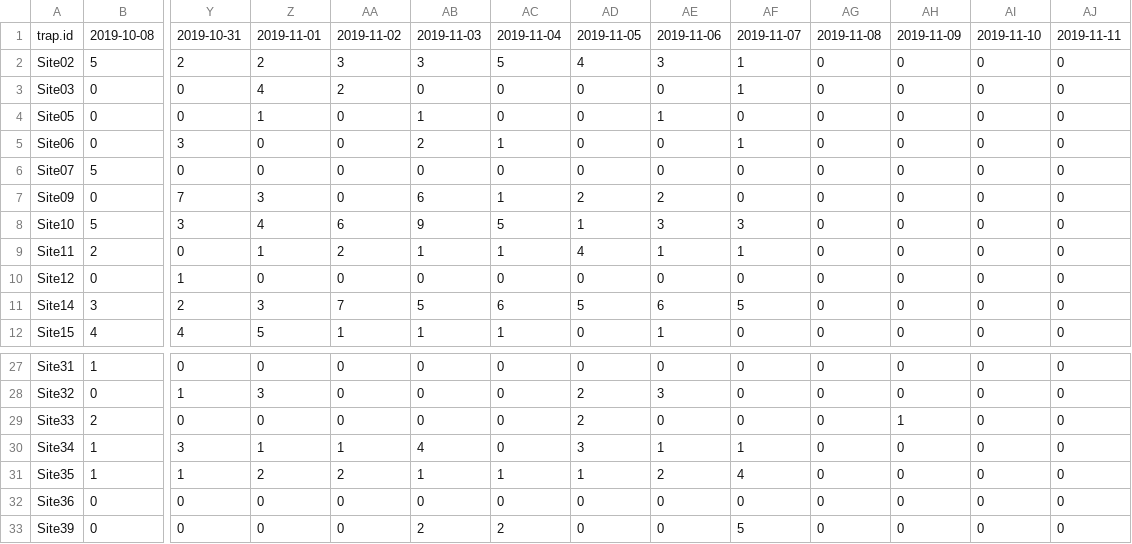
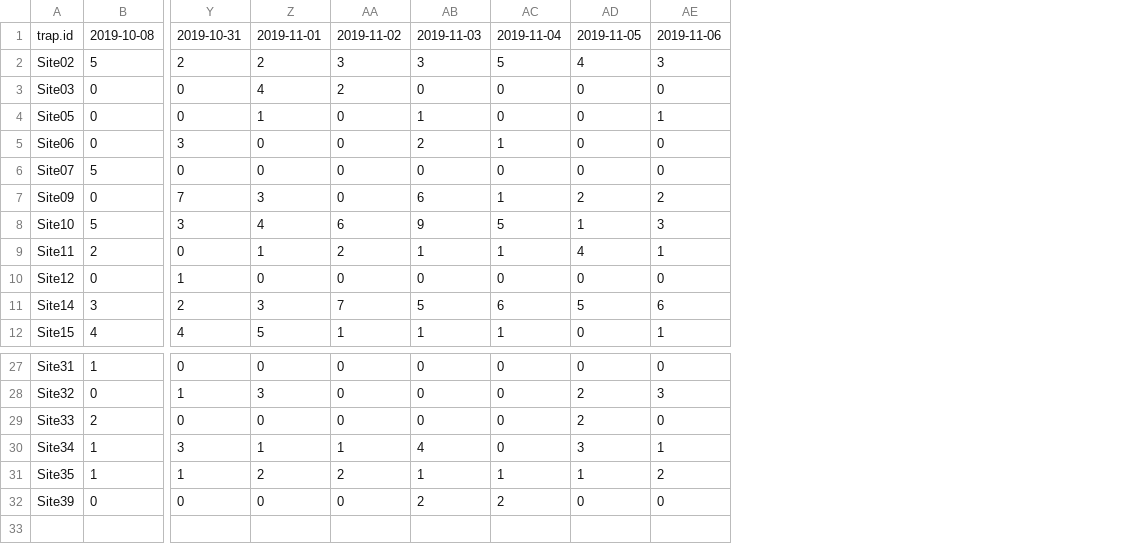
Before and after one commit to andrew-barnas/Oak-Bay-Deer-Density, a CSV file: 1.2 Data Prep/outputs/unmarked_matrix_fall_2019.csv, drawn as a sheet; only a part is shown, gaps mark what is left out; rows hold the shown columns only; the diff names each change by its address in the sheet, - before the commit and + after, or states it on an @@ line.

```diff
--- a/1.2 Data Prep/outputs/unmarked_matrix_fall_2019.csv
+++ b/1.2 Data Prep/outputs/unmarked_matrix_fall_2019.csv
-column AF, rows 1-12: 2019-11-07 | 1 | 1 | 0 | 1 | 0 | 0 | 3 | 1 | 0 | 5 | 0; rows 27-31: 0 | 0 | 0 | 1 | 4; row 33: 5
-column AG, rows 1-12: 2019-11-08 | 0 | 0 | 0 | 0 | 0 | 0 | 0 | 0 | 0 | 0 | 0; rows 27-31: all 0; row 33: 0
-column AH, rows 1-12: 2019-11-09 | 0 | 0 | 0 | 0 | 0 | 0 | 0 | 0 | 0 | 0 | 0; rows 27-31: 0 | 0 | 1 | 0 | 0; row 33: 0
-column AI, rows 1-12: 2019-11-10 | 0 | 0 | 0 | 0 | 0 | 0 | 0 | 0 | 0 | 0 | 0; rows 27-31: all 0; row 33: 0
-column AJ, rows 1-12: 2019-11-11 | 0 | 0 | 0 | 0 | 0 | 0 | 0 | 0 | 0 | 0 | 0; rows 27-31: all 0; row 33: 0
-row 32: Site36 | 0 | 0 | 0 | 0 | 0 | 0 | 0 | 0 | 0 | 0 | 0 | 0 | 0
```
Also changed, not shown: 1.2 Data Prep/outputs/marked_detections_fall_2019.csv, 1.2 Data Prep/outputs/marked_detections_fall_2020.csv, 17 other files.
